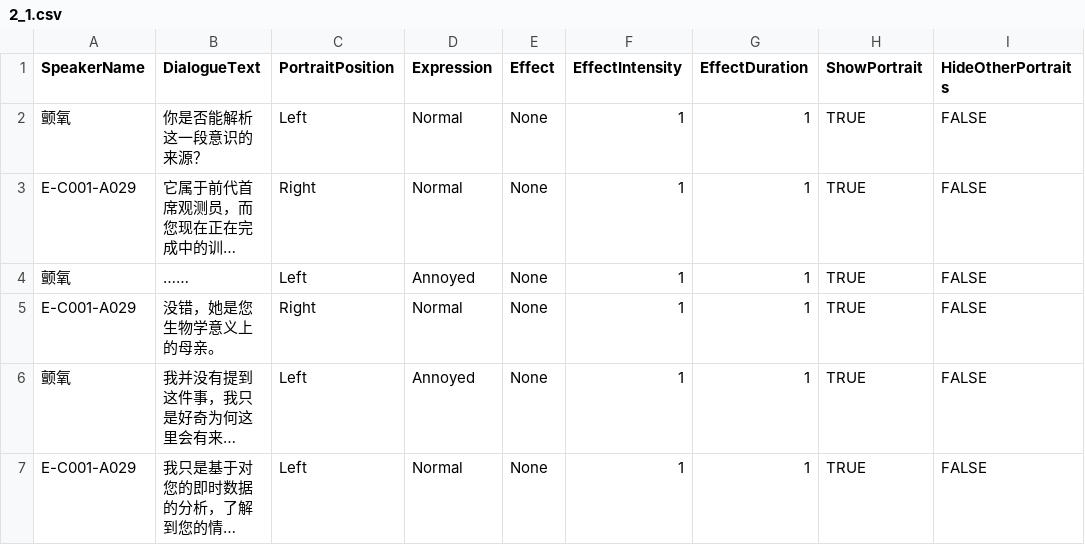
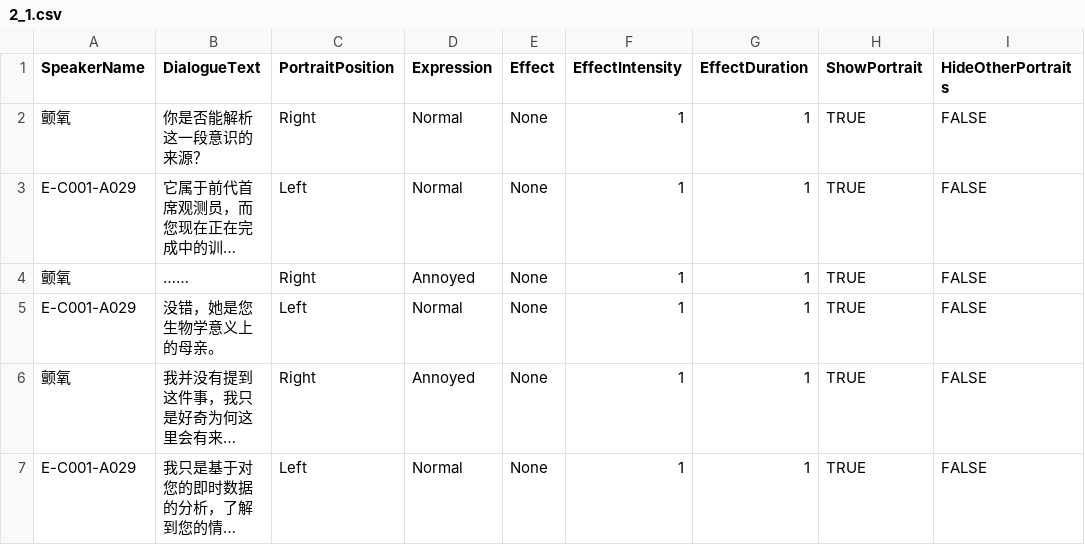
Before and after one commit to Neilander/Neuron-Sea, a CSV file: Assets/Resources/StoryData/CSV/Dialogue/2_1.csv, drawn as a sheet; only a part is shown; long unchanged cells end in …; the diff names each change by its address in the sheet, - before the commit and + after, or states it on an @@ line.

```diff
--- a/Assets/Resources/StoryData/CSV/Dialogue/2_1.csv
+++ b/Assets/Resources/StoryData/CSV/Dialogue/2_1.csv
-C2 (PortraitPosition): Left
+C2 (PortraitPosition): Right
-C3 (PortraitPosition): Right
+C3 (PortraitPosition): Left
-C4 (PortraitPosition): Left
+C4 (PortraitPosition): Right
-C5 (PortraitPosition): Right
+C5 (PortraitPosition): Left
-C6 (PortraitPosition): Left
+C6 (PortraitPosition): Right
```
Also changed, not shown: Assets/Resources/StoryData/CSV/Dialogue/剧情4_1.csv, 3 other files.
